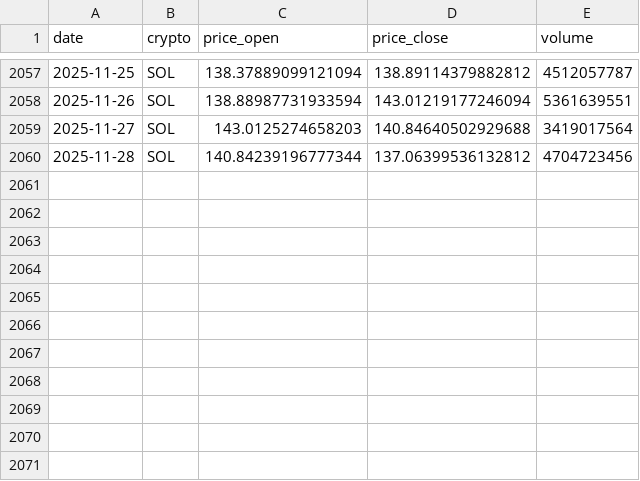
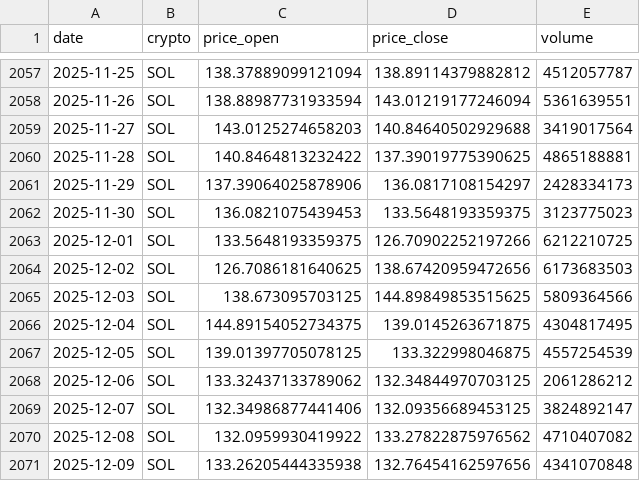
Before and after one commit to zakariaeyahya/Crypto_Analysis, a CSV file: data/bronze/SOL/historical_prices.csv, drawn as a sheet; only a part is shown, gaps mark what is left out.

```diff
--- a/data/bronze/SOL/historical_prices.csv
+++ b/data/bronze/SOL/historical_prices.csv
@@ -2059,2 +2059,13 @@ date,crypto,price_open,price_close,volume
 2025-11-27,SOL,143.0125274658203,140.84640502929688,3419017564
-2025-11-28,SOL,140.84239196777344,137.06399536132812,4704723456
+2025-11-28,SOL,140.8464813232422,137.39019775390625,4865188881
+2025-11-29,SOL,137.39064025878906,136.0817108154297,2428334173
+2025-11-30,SOL,136.0821075439453,133.5648193359375,3123775023
+2025-12-01,SOL,133.5648193359375,126.70902252197266,6212210725
+2025-12-02,SOL,126.7086181640625,138.67420959472656,6173683503
+2025-12-03,SOL,138.673095703125,144.89849853515625,5809364566
+2025-12-04,SOL,144.89154052734375,139.0145263671875,4304817495
+2025-12-05,SOL,139.01397705078125,133.322998046875,4557254539
+2025-12-06,SOL,133.32437133789062,132.34844970703125,2061286212
+2025-12-07,SOL,132.34986877441406,132.09356689453125,3824892147
+2025-12-08,SOL,132.0959930419922,133.27822875976562,4710407082
+2025-12-09,SOL,133.26205444335938,132.76454162597656,4341070848
```
Also changed, not shown: data/bronze/BTC/historical_prices.csv, data/bronze/ETH/historical_prices.csv, 19 other files.
